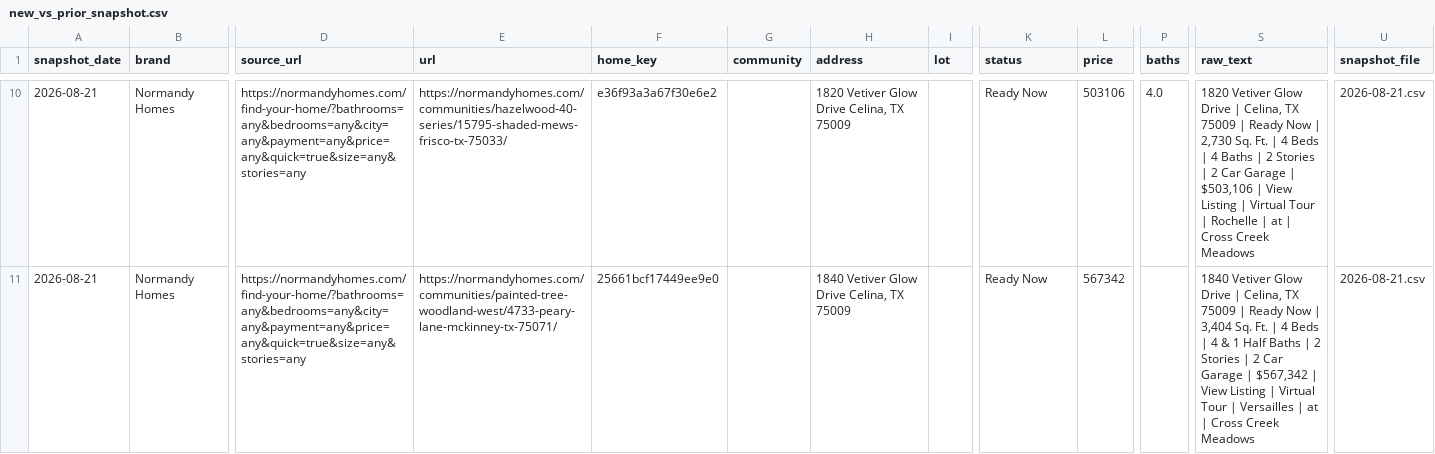
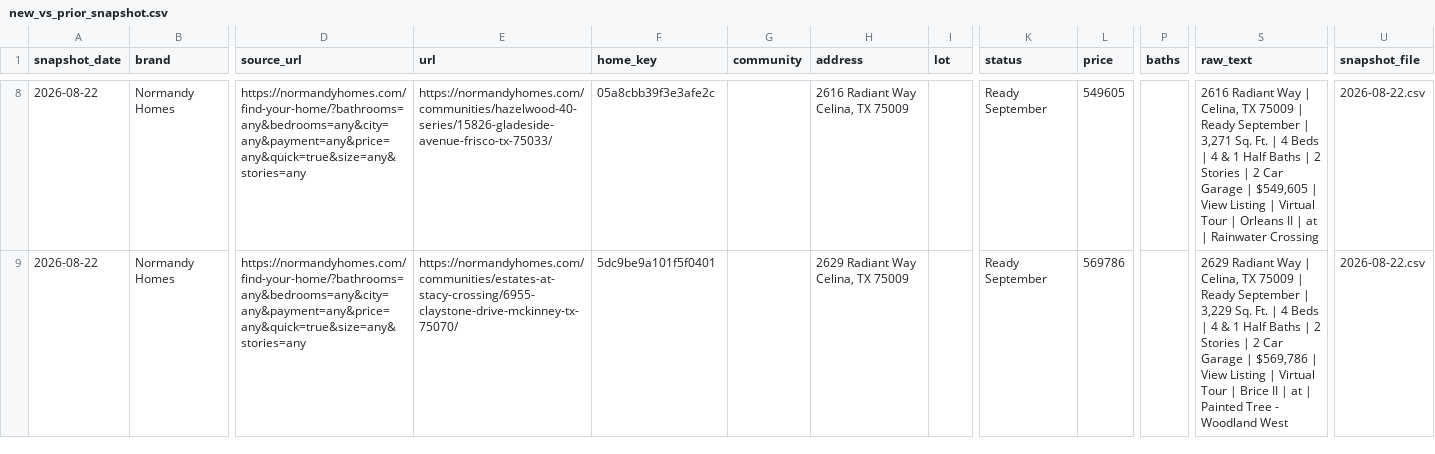
Before and after one commit to aregaladosantiago-hub/grbk-tracker, a CSV file: reports/new_vs_prior_snapshot.csv, drawn as a sheet; only a part is shown, gaps mark what is left out; addresses are those after the commit; the diff covers the shown part only; the diff names each change by its address in the sheet, - before the commit and + after, or states it on an @@ line.

```diff
--- a/reports/new_vs_prior_snapshot.csv
+++ b/reports/new_vs_prior_snapshot.csv
-A8:A9 (snapshot_date): 2026-08-21
+A8:A9 (snapshot_date): 2026-08-22
-E8 (url): https://normandyhomes.com/communities/hazelwood-40-series/15795-shaded-mews-frisco-tx-75033/
+E8 (url): https://normandyhomes.com/communities/hazelwood-40-series/15826-gladeside-avenue-frisco-tx-75033/
-F8 (home_key): e36f93a3a67f30e6e2
+F8 (home_key): 05a8cbb39f3e3afe2c
-H8 (address): 1820 Vetiver Glow Drive Celina, TX 75009
+H8 (address): 2616 Radiant Way Celina, TX 75009
-K8:K9 (status): Ready Now
+K8:K9 (status): Ready September
-L8 (price): 503106
+L8 (price): 549605
-P8 (baths): 4.0
+P8 (baths): (empty)
-S8 (raw_text): 1820 Vetiver Glow Drive | Celina, TX 75009 | Ready Now | 2,730 Sq. Ft. | 4 Beds | 4 Baths | 2 Stories | 2 Car Garage | $503,106 | View Listing | Virtual Tour | Rochelle | at | Cross Creek Meadows
+S8 (raw_text): 2616 Radiant Way | Celina, TX 75009 | Ready September | 3,271 Sq. Ft. | 4 Beds | 4 & 1 Half Baths | 2 Stories | 2 Car Garage | $549,605 | View Listing | Virtual Tour | Orleans II | at | Rainwater Crossing
-U8:U9 (snapshot_file): 2026-08-21.csv
+U8:U9 (snapshot_file): 2026-08-22.csv
-E9 (url): https://normandyhomes.com/communities/painted-tree-woodland-west/4733-peary-lane-mckinney-tx-75071/
+E9 (url): https://normandyhomes.com/communities/estates-at-stacy-crossing/6955-claystone-drive-mckinney-tx-75070/
-F9 (home_key): 25661bcf17449ee9e0
+F9 (home_key): 5dc9be9a101f5f0401
-H9 (address): 1840 Vetiver Glow Drive Celina, TX 75009
+H9 (address): 2629 Radiant Way Celina, TX 75009
-L9 (price): 567342
+L9 (price): 569786
-S9 (raw_text): 1840 Vetiver Glow Drive | Celina, TX 75009 | Ready Now | 3,404 Sq. Ft. | 4 Beds | 4 & 1 Half Baths | 2 Stories | 2 Car Garage | $567,342 | View Listing | Virtual Tour | Versailles | at | Cross Creek Meadows
+S9 (raw_text): 2629 Radiant Way | Celina, TX 75009 | Ready September | 3,229 Sq. Ft. | 4 Beds | 4 & 1 Half Baths | 2 Stories | 2 Car Garage | $569,786 | View Listing | Virtual Tour | Brice II | at | Painted Tree - Woodland West
```
Also changed, not shown: 4 added rows, 8 removed rows and 15 edited cells elsewhere in this file, reports/latest_active.csv, reports/removed_vs_prior_snapshot.csv, 3 other files.
